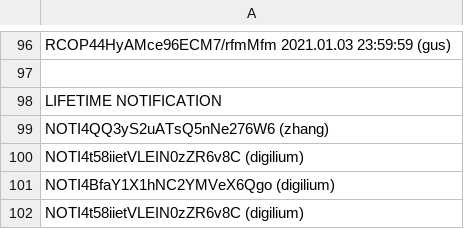
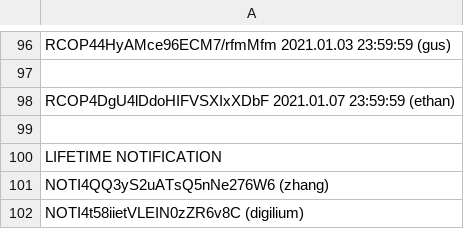
Before and after one commit to infotechniques/infotechniques.github.io, a CSV file: usernamecreated.csv, drawn as a sheet; only a part is shown, gaps mark what is left out; the shorter side is filled out with more unchanged rows.

Commit message:
Update usernamecreated.csv

```diff
--- a/usernamecreated.csv
+++ b/usernamecreated.csv
@@ -97,2 +97,4 @@ RCOP44HyAMce96ECM7/rfmMfm 2021.01.03 23:59:59 (gus)
 
+RCOP4DgU4lDdoHIFVSXIxXDbF 2021.01.07 23:59:59 (ethan)
+
 LIFETIME NOTIFICATION
```
